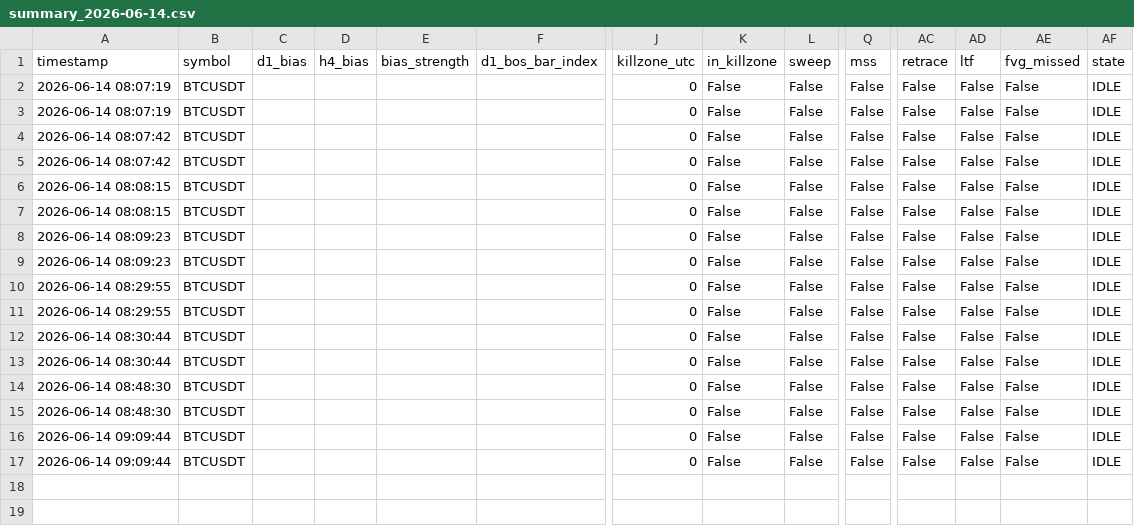
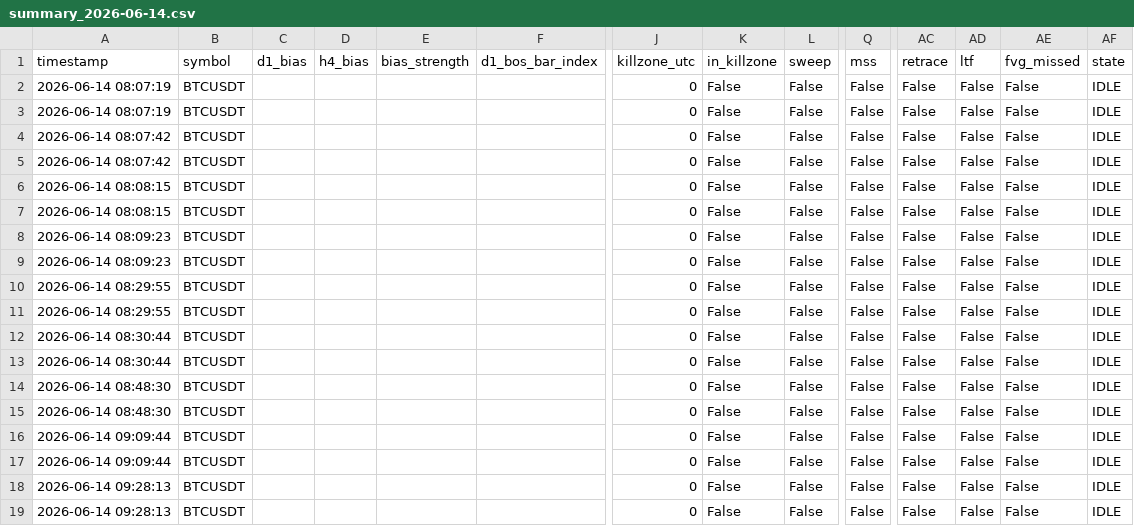
Before and after one commit to ahmetonurof-lab/nexus-mcp, a CSV file: output/summary/summary_2026-06-14.csv, drawn as a sheet; only a part is shown, gaps mark what is left out; rows hold the shown columns only; the diff names each change by its address in the sheet, - before the commit and + after, or states it on an @@ line.

```diff
--- a/output/summary/summary_2026-06-14.csv
+++ b/output/summary/summary_2026-06-14.csv
+row 18: 2026-06-14 09:28:13 | BTCUSDT |  |  |  |  | 0 | False | False | False | False | False | False | IDLE
+row 19: 2026-06-14 09:28:13 | BTCUSDT |  |  |  |  | 0 | False | False | False | False | False | False | IDLE
```
Also changed, not shown: output/live_ohlc/BTCUSDT_15m.csv, 3 other files.
